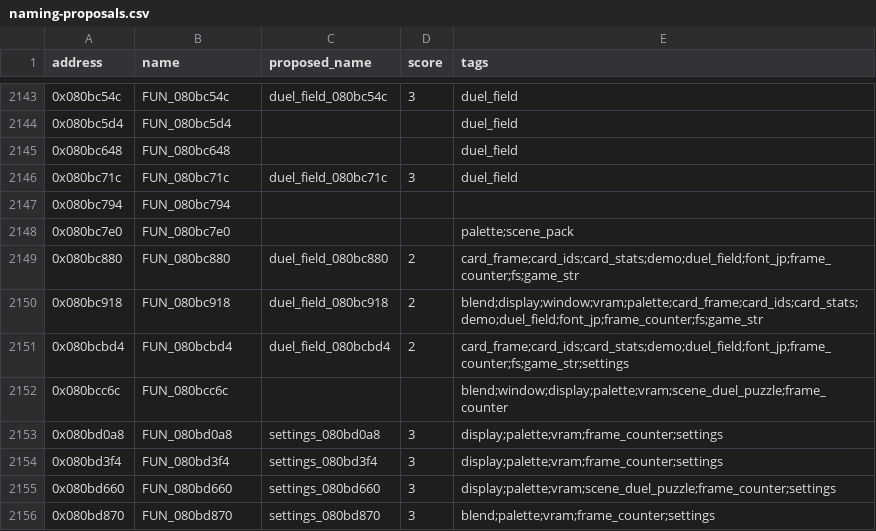
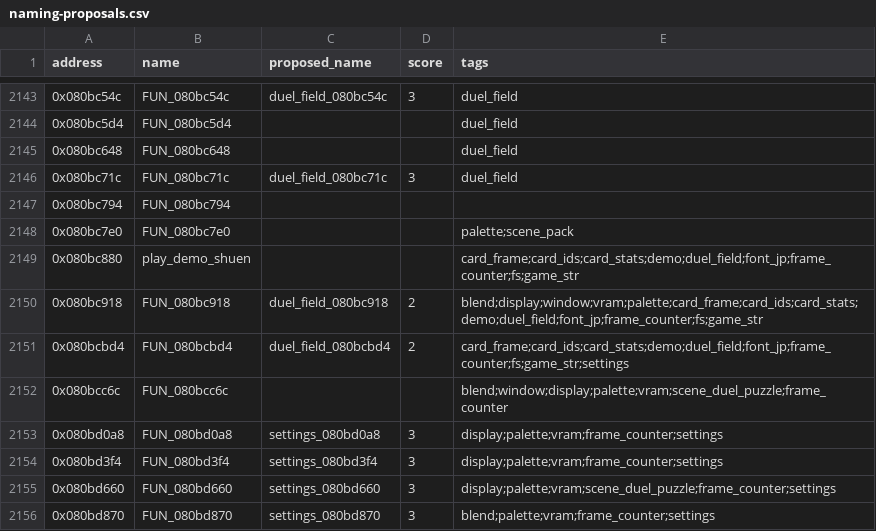
Before and after one commit to yusjoel/yugioh-ex2006-re, a CSV file: doc/dev/naming-proposals.csv, drawn as a sheet; only a part is shown, gaps mark what is left out.

```diff
--- a/doc/dev/naming-proposals.csv
+++ b/doc/dev/naming-proposals.csv
@@ -2148,3 +2148,3 @@ address,name,proposed_name,score,tags
 0x080bc7e0,FUN_080bc7e0,,,palette;scene_pack
-0x080bc880,FUN_080bc880,duel_field_080bc880,2,card_frame;card_ids;card_stats;demo;duel_field;font_jp;frame_counter;fs;game_str
+0x080bc880,play_demo_shuen,,,card_frame;card_ids;card_stats;demo;duel_field;font_jp;frame_counter;fs;game_str
 0x080bc918,FUN_080bc918,duel_field_080bc918,2,blend;display;window;vram;palette;card_frame;card_ids;card_stats;demo;duel_field;font_jp;frame_counter;fs;game_str
```
Also changed, not shown: 2 other files.
